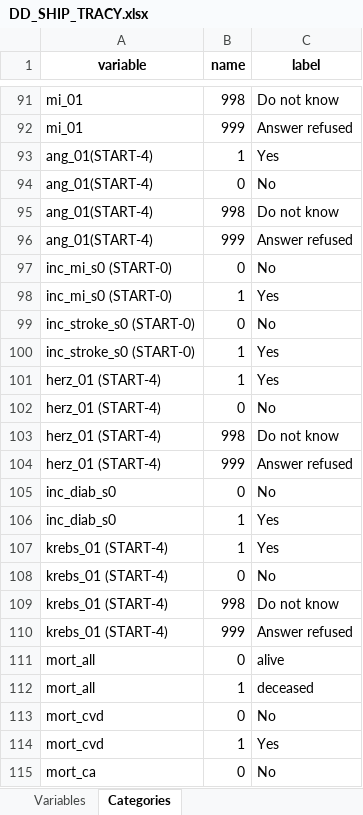
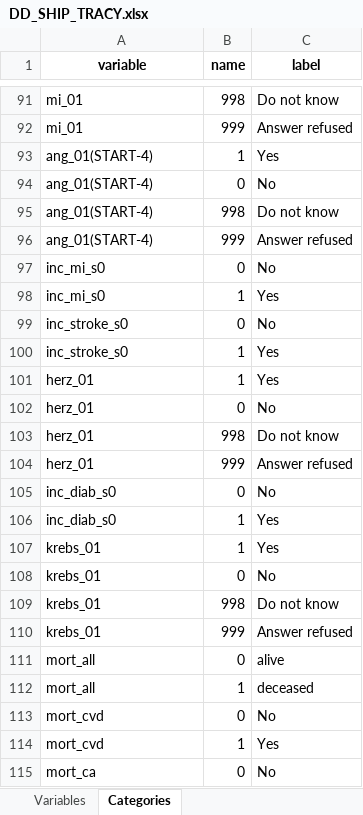
Before and after one commit to nfdi4health/use-cases-harmonisation, an Excel workbook: analyst/Tracy/rmonize/data_dictionary/DD_SHIP_TRACY.xlsx, sheet Categories, drawn as a sheet; only a part is shown, gaps mark what is left out; values as stored, in another font and other column widths than the file's, no borders; the diff names each change by its address in the sheet, - before the commit and + after, or states it on an @@ line.

```diff
--- a/analyst/Tracy/rmonize/data_dictionary/DD_SHIP_TRACY.xlsx (sheet Categories)
+++ b/analyst/Tracy/rmonize/data_dictionary/DD_SHIP_TRACY.xlsx (sheet Categories)
-A97:A98 (variable): inc_mi_s0 (START-0)
+A97:A98 (variable): inc_mi_s0
-A99:A100 (variable): inc_stroke_s0 (START-0)
+A99:A100 (variable): inc_stroke_s0
-A101:A104 (variable): herz_01 (START-4)
+A101:A104 (variable): herz_01
-A107:A110 (variable): krebs_01 (START-4)
+A107:A110 (variable): krebs_01
```
Also changed, not shown: sheet Variables, analyst/Tracy/rmonize/data_proc_elem/DPE_SHIP_TRACY.xlsx.
